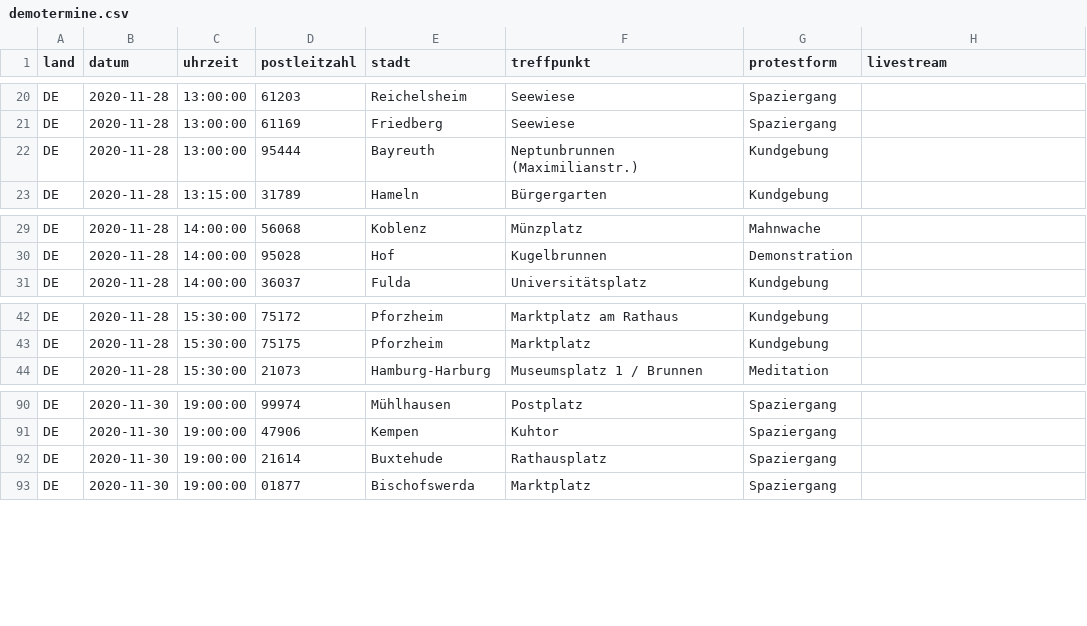
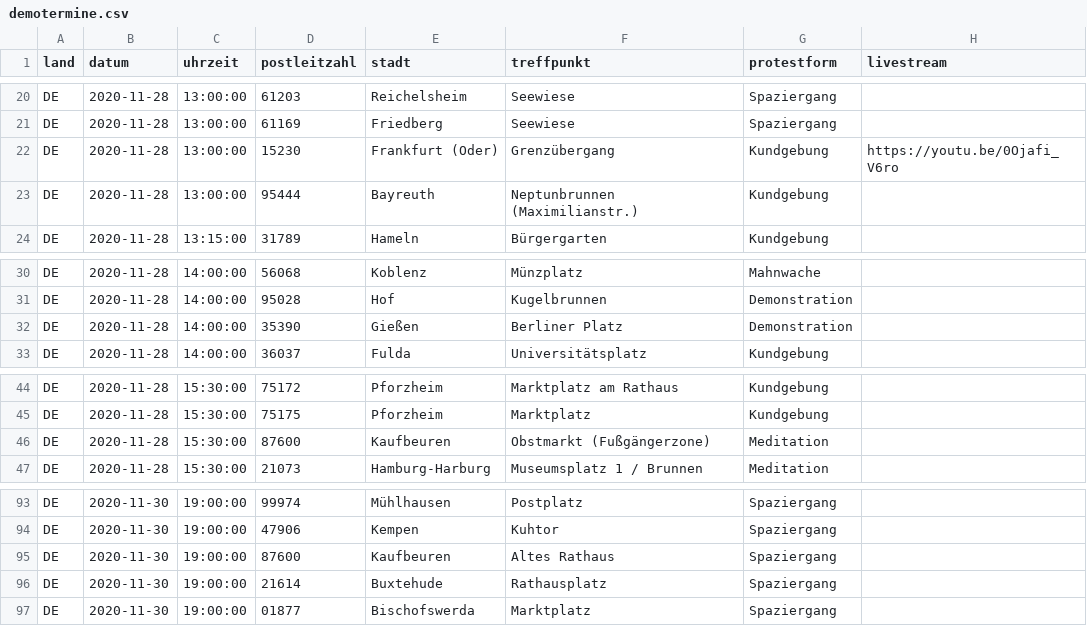
Before and after one commit to anonymous-tld/m.terminkalender.top, a CSV file: _data/demotermine.csv, drawn as a sheet; only a part is shown, gaps mark what is left out; the diff names each change by its address in the sheet, - before the commit and + after, or states it on an @@ line.

Commit message:
Update demotermine.csv from https://demo.terminkalender.top/demotermine.csv

```diff
--- a/_data/demotermine.csv
+++ b/_data/demotermine.csv
+row 22: DE | 2020-11-28 | 13:00:00 | 15230 | Frankfurt (Oder) | Grenzübergang | Kundgebung | https://youtu.be/0Ojafi_V6ro
+row 32: DE | 2020-11-28 | 14:00:00 | 35390 | Gießen | Berliner Platz | Demonstration
+row 46: DE | 2020-11-28 | 15:30:00 | 87600 | Kaufbeuren | Obstmarkt (Fußgängerzone) | Meditation
+row 95: DE | 2020-11-30 | 19:00:00 | 87600 | Kaufbeuren | Altes Rathaus | Spaziergang
```
